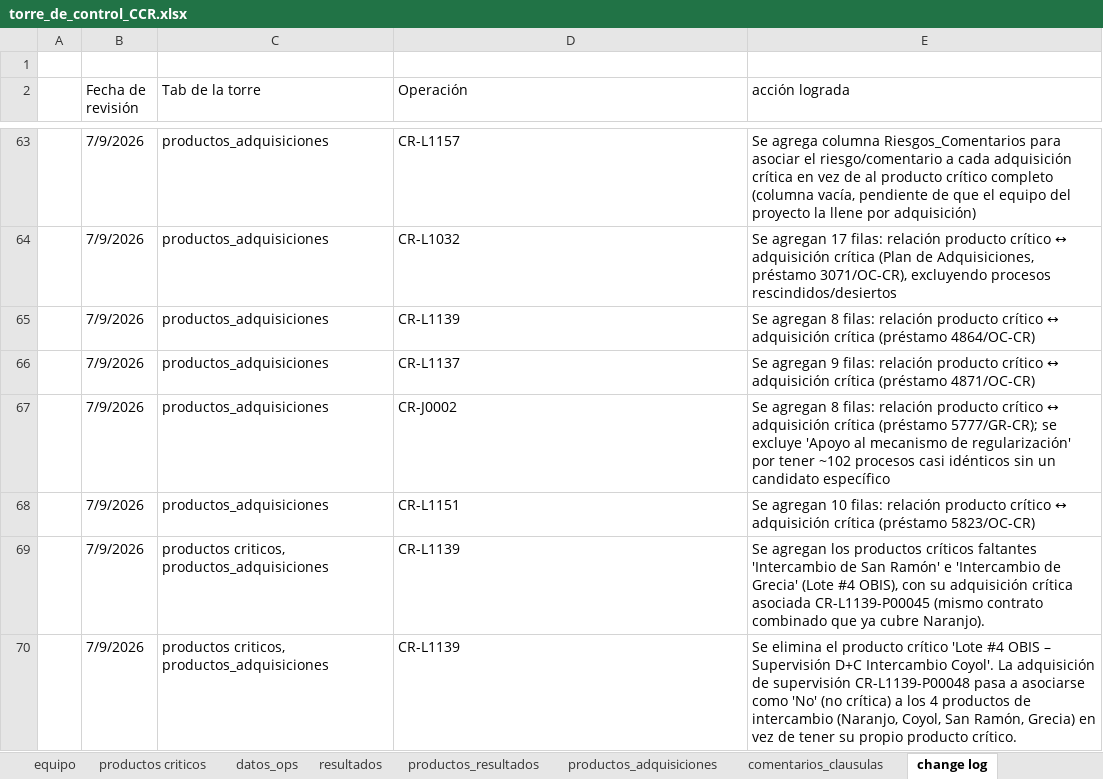
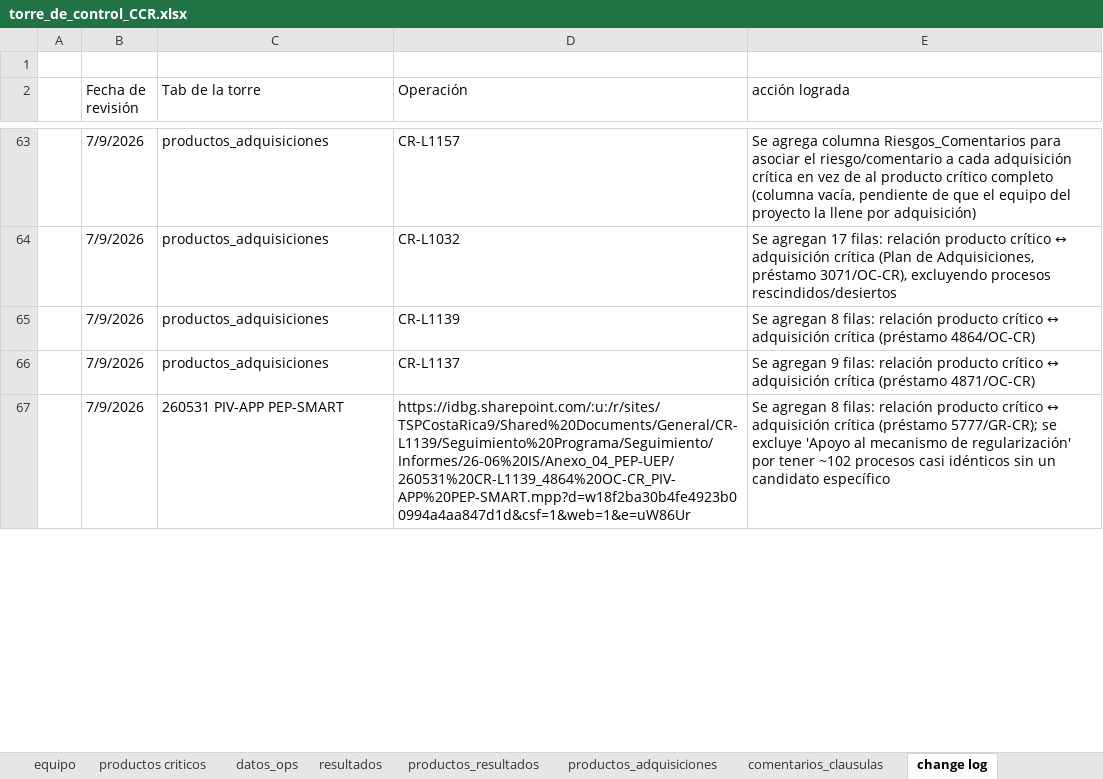
Before and after one commit to aborbonm/torre-control-ccr, an Excel workbook: torre_de_control_CCR.xlsx, sheet change log, drawn as a sheet; only a part is shown, gaps mark what is left out; values as stored, in another font and other column widths than the file's, no borders; removed rows and columns are numbered as before the commit, all else as after; the diff covers the shown part only; the diff names each change by its address in the sheet, - before the commit and + after, or states it on an @@ line.

Commit message:
Update torre_de_control_CCR.xlsx
agrega links de archivos pep

```diff
--- a/torre_de_control_CCR.xlsx (sheet change log)
+++ b/torre_de_control_CCR.xlsx (sheet change log)
-C67 (Tab de la torre): productos_adquisiciones
+C67 (Tab de la torre): 260531 PIV-APP PEP-SMART
-D67 (Operación): CR-J0002
+D67 (Operación): https://idbg.sharepoint.com/:u:/r/sites/TSPCostaRica9/Shared%20Documents/General/CR-L1139/Seguimiento%20Programa/Seguimiento/Informes/26-06%20IS/Anexo_04_PEP-UEP/260531%20CR-L1139_4864%20OC-CR_PIV-APP%20PEP-SMART.mpp?d=w18f2ba30b4fe4923b00994a4aa847d1d&csf=1&web=1&e=uW86Ur
-row 68:  | 7/9/2026 | productos_adquisiciones | CR-L1151 | Se agregan 10 filas: relación producto crítico ↔ adquisición crítica (préstamo 5823/OC-CR)
-row 69:  | 7/9/2026 | productos criticos, productos_adquisiciones | CR-L1139 | Se agregan los productos críticos faltantes 'Intercambio de San Ramón' e 'Intercambio de Grecia' (Lote #4 OBIS), con su adquisición crítica asociada CR-L1139-P00045 (mismo contrato combinado que ya cubre Naranjo).
-row 70:  | 7/9/2026 | productos criticos, productos_adquisiciones | CR-L1139 | Se elimina el producto crítico 'Lote #4 OBIS – Supervisión D+C Intercambio Coyol'. La adquisición de supervisión CR-L1139-P00048 pasa a asociarse como 'No' (no crítica) a los 4 productos de intercambio (Naranjo, Coyol, San Ramón, Grecia) en vez de tener su propio producto crítico.
```
Also changed, not shown: 3 added rows elsewhere in this sheet, sheet documentos.
